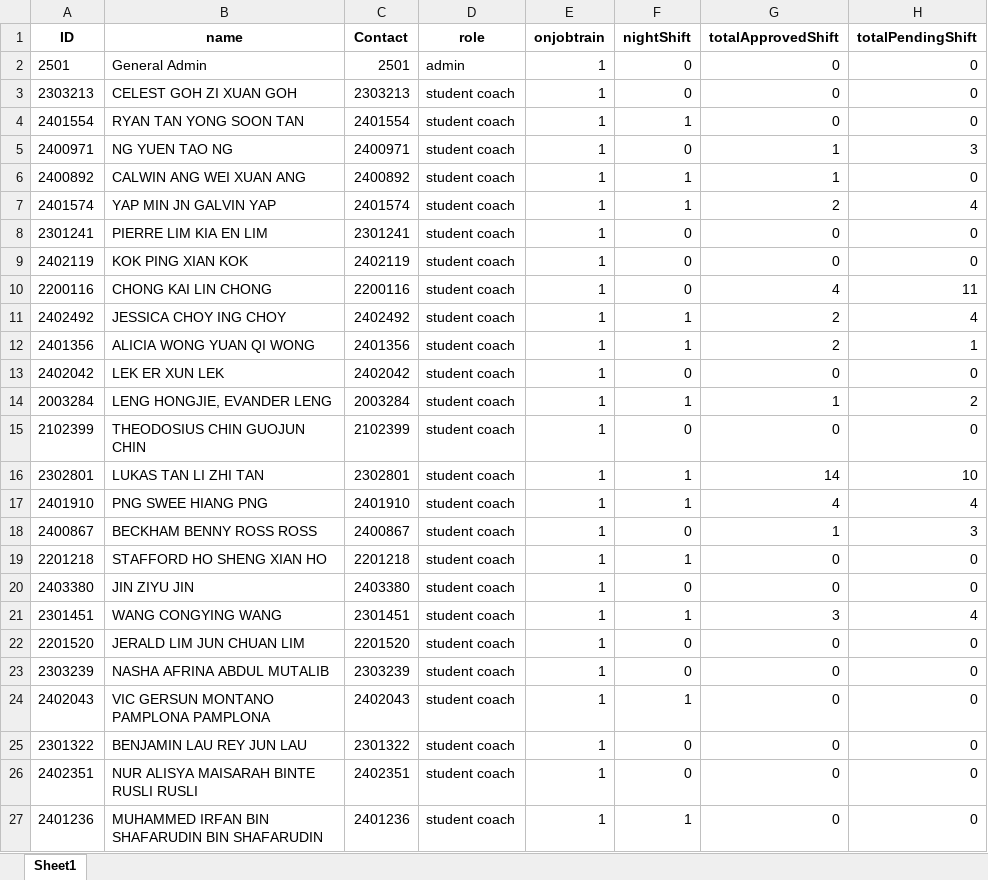
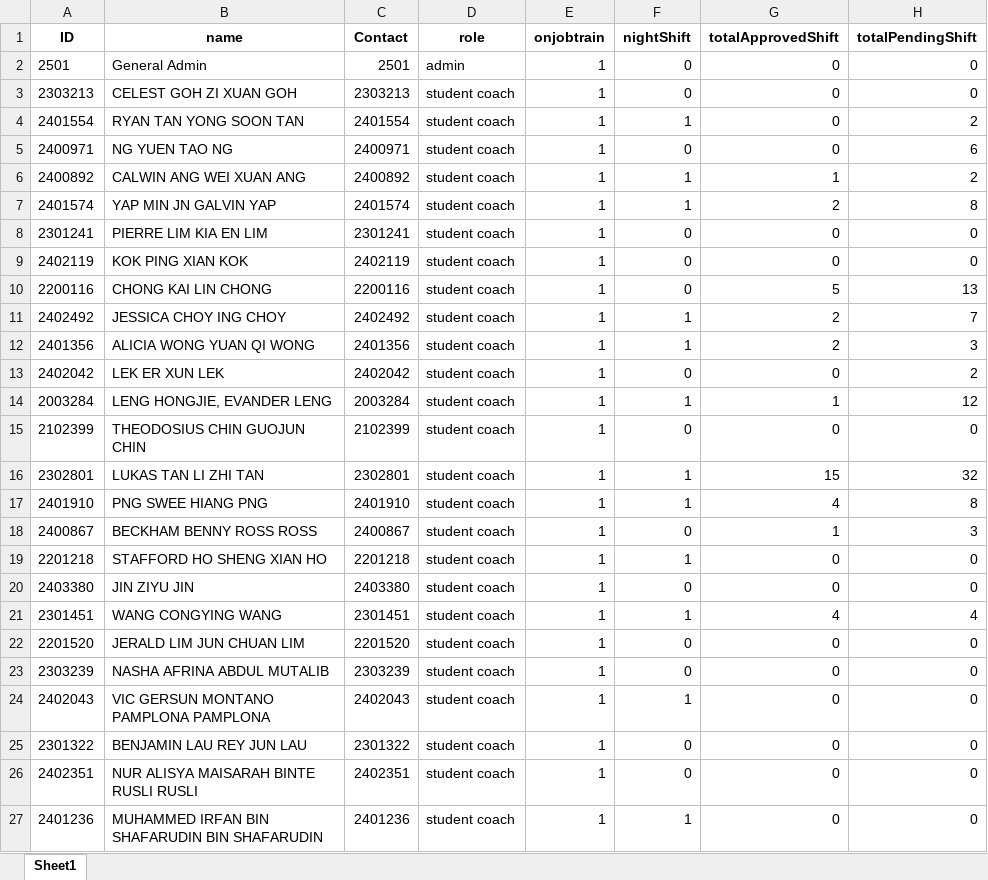
Before and after one commit to cyinggg/POD_StudentTalentWeb, an Excel workbook: data/account.xlsx, sheet Sheet1, drawn as a sheet; only a part is shown; values as stored, in another font and other column widths than the file's, no borders; the diff covers the shown part only; the diff names each change by its address in the sheet, - before the commit and + after, or states it on an @@ line.

```diff
--- a/data/account.xlsx (sheet Sheet1)
+++ b/data/account.xlsx (sheet Sheet1)
-H4 (totalPendingShift): 0
+H4 (totalPendingShift): 2
-G5 (totalApprovedShift): 1
+G5 (totalApprovedShift): 0
-H5 (totalPendingShift): 3
+H5 (totalPendingShift): 6
-H6 (totalPendingShift): 0
+H6 (totalPendingShift): 2
-H7 (totalPendingShift): 4
+H7 (totalPendingShift): 8
-G10 (totalApprovedShift): 4
+G10 (totalApprovedShift): 5
-H10 (totalPendingShift): 11
+H10 (totalPendingShift): 13
-H11 (totalPendingShift): 4
+H11 (totalPendingShift): 7
-H12 (totalPendingShift): 1
+H12 (totalPendingShift): 3
-H13 (totalPendingShift): 0
+H13 (totalPendingShift): 2
-H14 (totalPendingShift): 2
+H14 (totalPendingShift): 12
-G16 (totalApprovedShift): 14
+G16 (totalApprovedShift): 15
-H16 (totalPendingShift): 10
+H16 (totalPendingShift): 32
-H17 (totalPendingShift): 4
+H17 (totalPendingShift): 8
-G21 (totalApprovedShift): 3
+G21 (totalApprovedShift): 4
```
Also changed, not shown: 29 edited cells elsewhere in this sheet, data/shift_application.xlsx, data/shift_record.xlsx, 3 other files.
